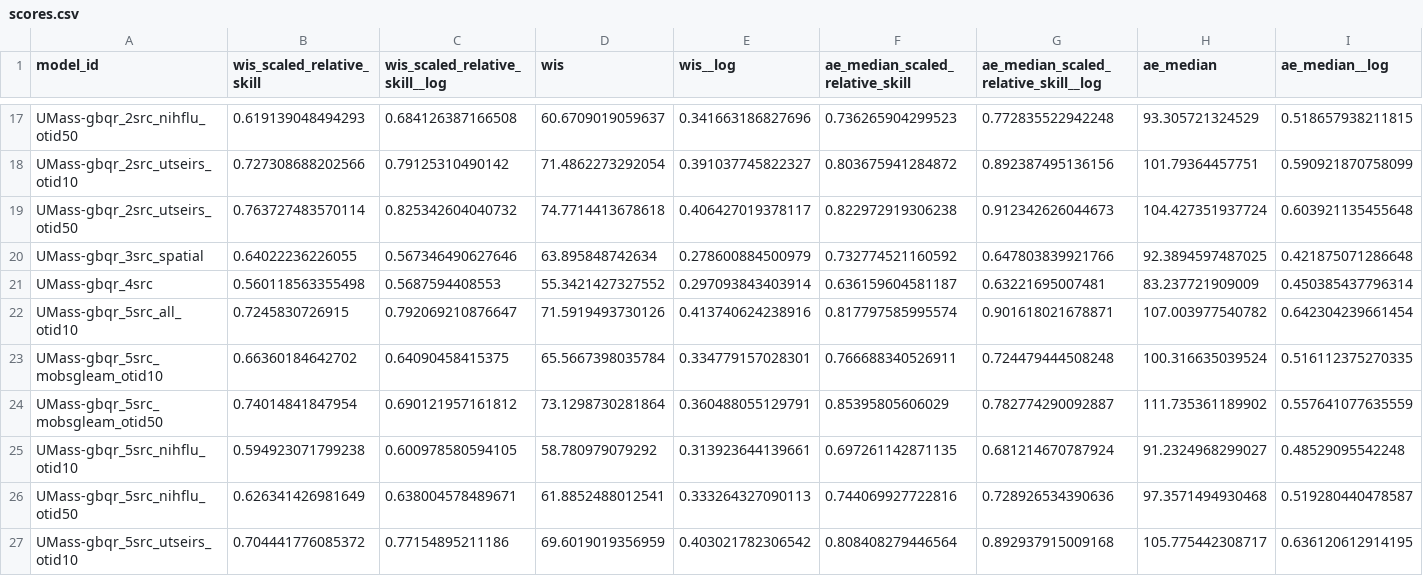
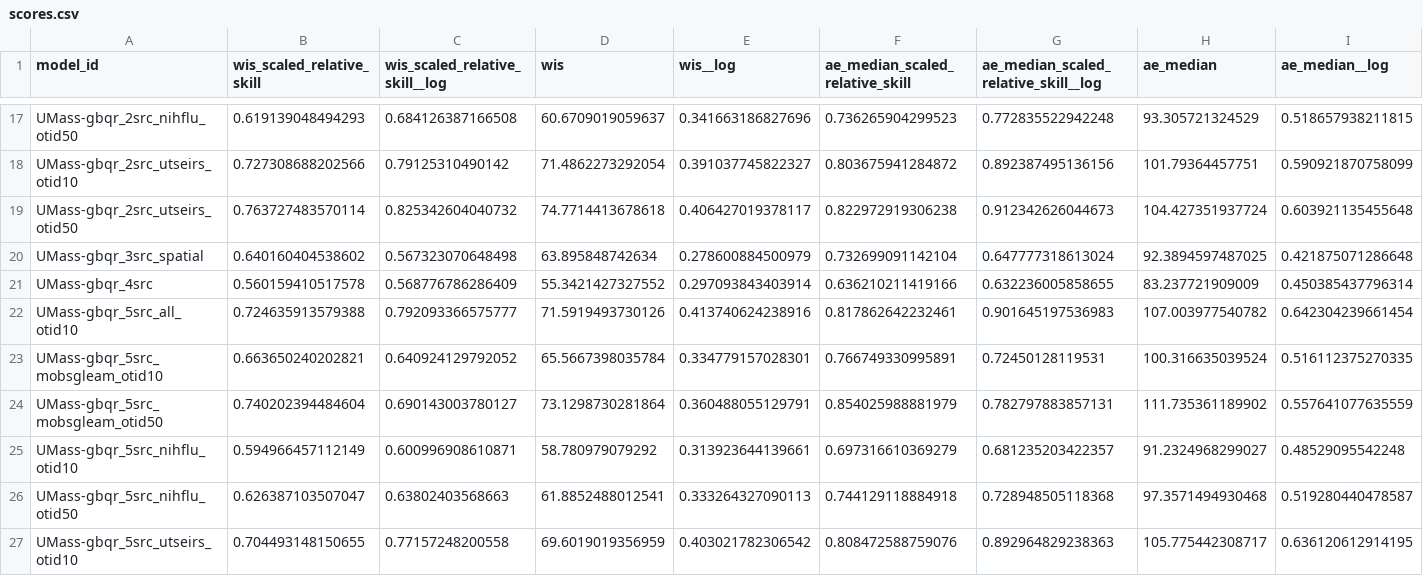
Before and after one commit to reichlab/forecast-sandbox-2025-2026-dashboard, a CSV file: scores/wk inc flu hosp/three seasons, state level/scores.csv, drawn as a sheet; only a part is shown, gaps mark what is left out; the diff covers the shown part only; the diff names each change by its address in the sheet, - before the commit and + after, or states it on an @@ line.

```diff
--- a/scores/wk inc flu hosp/three seasons, state level/scores.csv
+++ b/scores/wk inc flu hosp/three seasons, state level/scores.csv
-B20 (wis_scaled_relative_skill): 0.64022236226055
+B20 (wis_scaled_relative_skill): 0.640160404538602
-C20 (wis_scaled_relative_skill__log): 0.567346490627646
+C20 (wis_scaled_relative_skill__log): 0.567323070648498
-F20 (ae_median_scaled_relative_skill): 0.732774521160592
+F20 (ae_median_scaled_relative_skill): 0.732699091142104
-G20: 0.647803839921766
+G20: 0.647777318613024
-B21 (wis_scaled_relative_skill): 0.560118563355498
+B21 (wis_scaled_relative_skill): 0.560159410517578
-C21 (wis_scaled_relative_skill__log): 0.5687594408553
+C21 (wis_scaled_relative_skill__log): 0.568776786286409
-F21 (ae_median_scaled_relative_skill): 0.636159604581187
+F21 (ae_median_scaled_relative_skill): 0.636210211419166
-G21: 0.63221695007481
+G21: 0.632236005858655
-B22 (wis_scaled_relative_skill): 0.7245830726915
+B22 (wis_scaled_relative_skill): 0.724635913579388
-C22 (wis_scaled_relative_skill__log): 0.792069210876647
+C22 (wis_scaled_relative_skill__log): 0.792093366575777
-F22 (ae_median_scaled_relative_skill): 0.817797585995574
+F22 (ae_median_scaled_relative_skill): 0.817862642232461
-G22: 0.901618021678871
+G22: 0.901645197536983
-B23 (wis_scaled_relative_skill): 0.66360184642702
+B23 (wis_scaled_relative_skill): 0.663650240202821
-C23 (wis_scaled_relative_skill__log): 0.64090458415375
+C23 (wis_scaled_relative_skill__log): 0.640924129792052
-F23 (ae_median_scaled_relative_skill): 0.766688340526911
+F23 (ae_median_scaled_relative_skill): 0.766749330995891
-G23: 0.724479444508248
+G23: 0.72450128119531
-B24 (wis_scaled_relative_skill): 0.74014841847954
+B24 (wis_scaled_relative_skill): 0.740202394484604
-C24 (wis_scaled_relative_skill__log): 0.690121957161812
+C24 (wis_scaled_relative_skill__log): 0.690143003780127
-F24 (ae_median_scaled_relative_skill): 0.85395805606029
+F24 (ae_median_scaled_relative_skill): 0.854025988881979
-G24: 0.782774290092887
+G24: 0.782797883857131
-B25 (wis_scaled_relative_skill): 0.594923071799238
+B25 (wis_scaled_relative_skill): 0.594966457112149
-C25 (wis_scaled_relative_skill__log): 0.600978580594105
+C25 (wis_scaled_relative_skill__log): 0.600996908610871
-F25 (ae_median_scaled_relative_skill): 0.697261142871135
+F25 (ae_median_scaled_relative_skill): 0.697316610369279
-G25: 0.681214670787924
+G25: 0.681235203422357
-B26 (wis_scaled_relative_skill): 0.626341426981649
+B26 (wis_scaled_relative_skill): 0.626387103507047
-C26 (wis_scaled_relative_skill__log): 0.638004578489671
+C26 (wis_scaled_relative_skill__log): 0.63802403568663
-F26 (ae_median_scaled_relative_skill): 0.744069927722816
+F26 (ae_median_scaled_relative_skill): 0.744129118884918
-G26: 0.728926534390636
+G26: 0.728948505118368
-B27 (wis_scaled_relative_skill): 0.704441776085372
+B27 (wis_scaled_relative_skill): 0.704493148150655
-C27 (wis_scaled_relative_skill__log): 0.77154895211186
+C27 (wis_scaled_relative_skill__log): 0.77157248200558
-F27 (ae_median_scaled_relative_skill): 0.808408279446564
+F27 (ae_median_scaled_relative_skill): 0.808472588759076
-G27: 0.892937915009168
+G27: 0.892964829238363
```
Also changed, not shown: 39 edited cells elsewhere in this file, scores/wk inc flu hosp/2023-2024 season, US national level/horizon/scores.csv, scores/wk inc flu hosp/three seasons, US national level/horizon/scores.csv, 17 other files.
